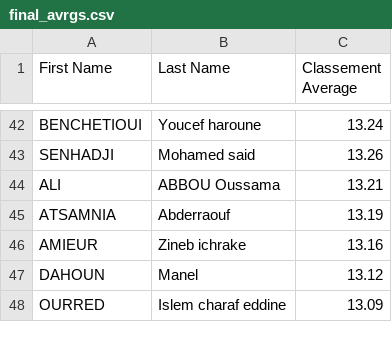
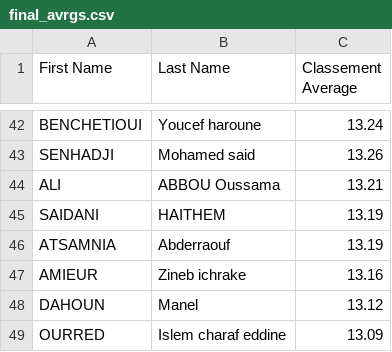
Before and after one commit to Ilyeshaddad337/Ranking, a CSV file: promo-2021/2022-2023/final_avrgs.csv, drawn as a sheet; only a part is shown, gaps mark what is left out.

Commit message:
Update final_avrgs.csv

```diff
--- a/promo-2021/2022-2023/final_avrgs.csv
+++ b/promo-2021/2022-2023/final_avrgs.csv
@@ -44,2 +44,3 @@ SENHADJI,Mohamed said,13.26
 ALI,ABBOU Oussama,13.21
+SAIDANI,HAITHEM,13.19
 ATSAMNIA,Abderraouf,13.19
```
